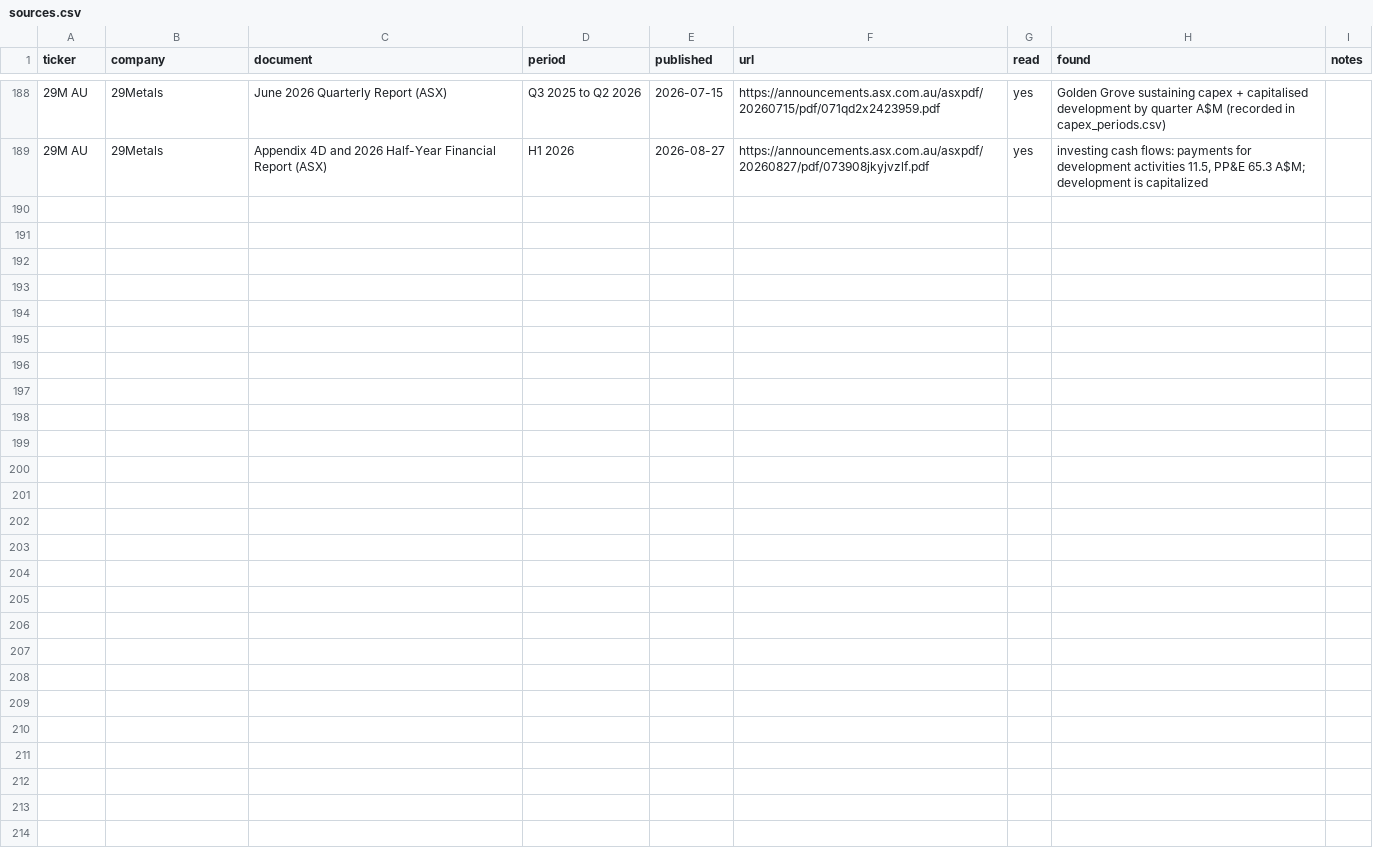
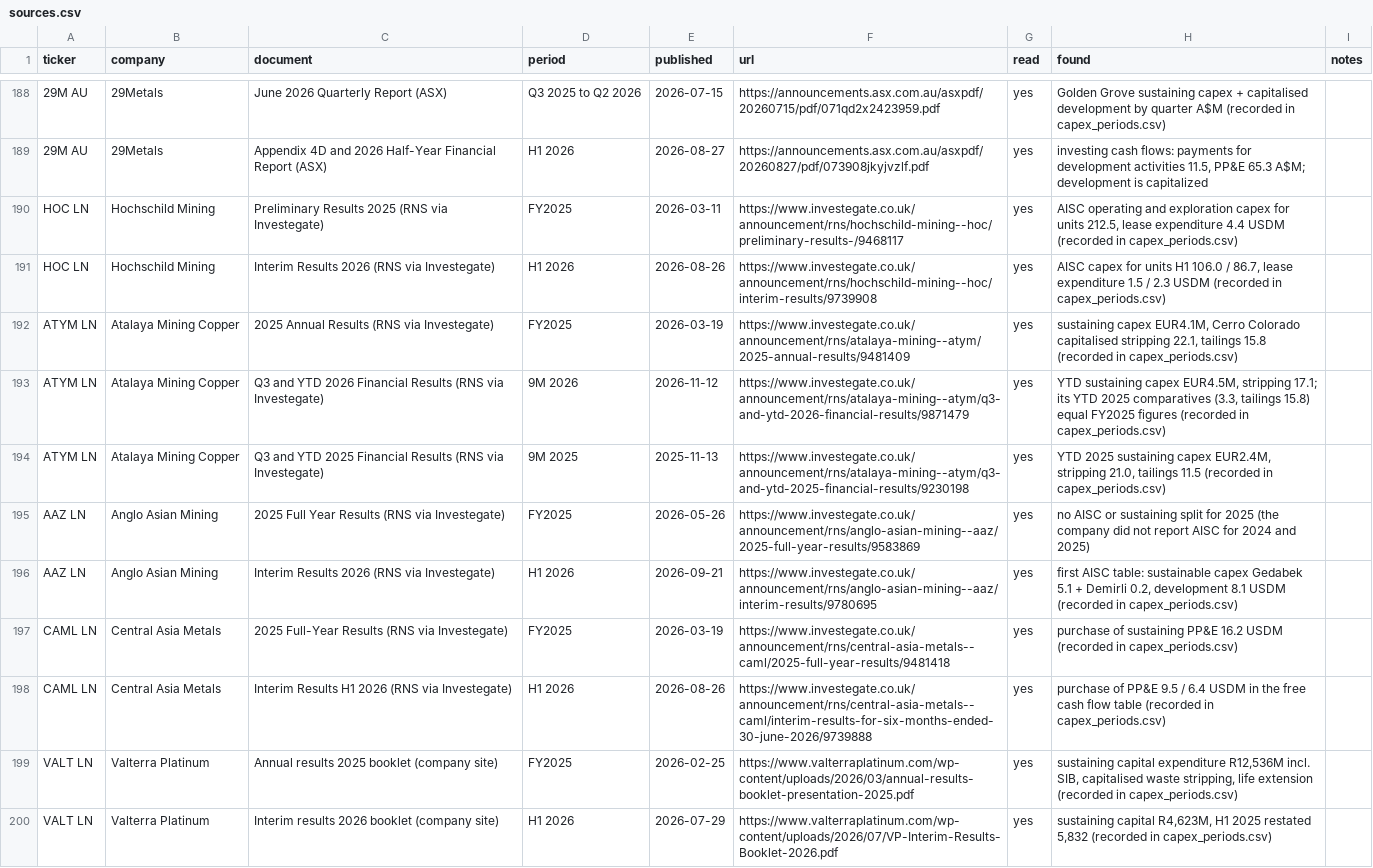
Before and after one commit to rmvw96-spec/mining-company-valuations, a CSV file: data/research/sources.csv, drawn as a sheet; only a part is shown, gaps mark what is left out; the diff names each change by its address in the sheet, - before the commit and + after, or states it on an @@ line.

Commit message:
Coverage backlog: sustaining spending for Hochschild, Atalaya (prior year from the original Q3 2025 report), Central Asia Metals and Valterra; Anglo Asian waiting for FY2026 (AISC first published for H1 2026)

```diff
--- a/data/research/sources.csv
+++ b/data/research/sources.csv
+row 190: HOC LN | Hochschild Mining | Preliminary Results 2025 (RNS via Investegate) | FY2025 | 2026-03-11 | https://www.investegate.co.uk/announcement/rns/hochschild-mining--hoc/preliminary-results-/9468117 | yes | AISC operating and exploration capex for units 212.5, lease expenditure 4.4 USDM (recorded in capex_periods.csv)
+row 191: HOC LN | Hochschild Mining | Interim Results 2026 (RNS via Investegate) | H1 2026 | 2026-08-26 | https://www.investegate.co.uk/announcement/rns/hochschild-mining--hoc/interim-results/9739908 | yes | AISC capex for units H1 106.0 / 86.7, lease expenditure 1.5 / 2.3 USDM (recorded in capex_periods.csv)
+row 192: ATYM LN | Atalaya Mining Copper | 2025 Annual Results (RNS via Investegate) | FY2025 | 2026-03-19 | https://www.investegate.co.uk/announcement/rns/atalaya-mining--atym/2025-annual-results/9481409 | yes | sustaining capex EUR4.1M, Cerro Colorado capitalised stripping 22.1, tailings 15.8 (recorded in capex_periods.csv)
+row 193: ATYM LN | Atalaya Mining Copper | Q3 and YTD 2026 Financial Results (RNS via Investegate) | 9M 2026 | 2026-11-12 | https://www.investegate.co.uk/announcement/rns/atalaya-mining--atym/q3-and-ytd-2026-financial-results/9871479 | yes | YTD sustaining capex EUR4.5M, stripping 17.1; its YTD 2025 comparatives (3.3, tailings 15.8) equal FY2025 figures (recorded in capex_periods.csv)
+row 194: ATYM LN | Atalaya Mining Copper | Q3 and YTD 2025 Financial Results (RNS via Investegate) | 9M 2025 | 2025-11-13 | https://www.investegate.co.uk/announcement/rns/atalaya-mining--atym/q3-and-ytd-2025-financial-results/9230198 | yes | YTD 2025 sustaining capex EUR2.4M, stripping 21.0, tailings 11.5 (recorded in capex_periods.csv)
+row 195: AAZ LN | Anglo Asian Mining | 2025 Full Year Results (RNS via Investegate) | FY2025 | 2026-05-26 | https://www.investegate.co.uk/announcement/rns/anglo-asian-mining--aaz/2025-full-year-results/9583869 | yes | no AISC or sustaining split for 2025 (the company did not report AISC for 2024 and 2025)
+row 196: AAZ LN | Anglo Asian Mining | Interim Results 2026 (RNS via Investegate) | H1 2026 | 2026-09-21 | https://www.investegate.co.uk/announcement/rns/anglo-asian-mining--aaz/interim-results/9780695 | yes | first AISC table: sustainable capex Gedabek 5.1 + Demirli 0.2, development 8.1 USDM (recorded in capex_periods.csv)
+row 197: CAML LN | Central Asia Metals | 2025 Full-Year Results (RNS via Investegate) | FY2025 | 2026-03-19 | https://www.investegate.co.uk/announcement/rns/central-asia-metals--caml/2025-full-year-results/9481418 | yes | purchase of sustaining PP&E 16.2 USDM (recorded in capex_periods.csv)
+row 198: CAML LN | Central Asia Metals | Interim Results H1 2026 (RNS via Investegate) | H1 2026 | 2026-08-26 | https://www.investegate.co.uk/announcement/rns/central-asia-metals--caml/interim-results-for-six-months-ended-30-june-2026/9739888 | yes | purchase of PP&E 9.5 / 6.4 USDM in the free cash flow table (recorded in capex_periods.csv)
+row 199: VALT LN | Valterra Platinum | Annual results 2025 booklet (company site) | FY2025 | 2026-02-25 | https://www.valterraplatinum.com/wp-content/uploads/2026/03/annual-results-booklet-presentation-2025.pdf | yes | sustaining capital expenditure R12,536M incl. SIB, capitalised waste stripping, life extension (recorded in capex_periods.csv)
+row 200: VALT LN | Valterra Platinum | Interim results 2026 booklet (company site) | H1 2026 | 2026-07-29 | https://www.valterraplatinum.com/wp-content/uploads/2026/07/VP-Interim-Results-Booklet-2026.pdf | yes | sustaining capital R4,623M, H1 2025 restated 5,832 (recorded in capex_periods.csv)
```
Also changed, not shown: data/research/coverage.csv, data/research/pnav_companies.csv, 1 other file.
